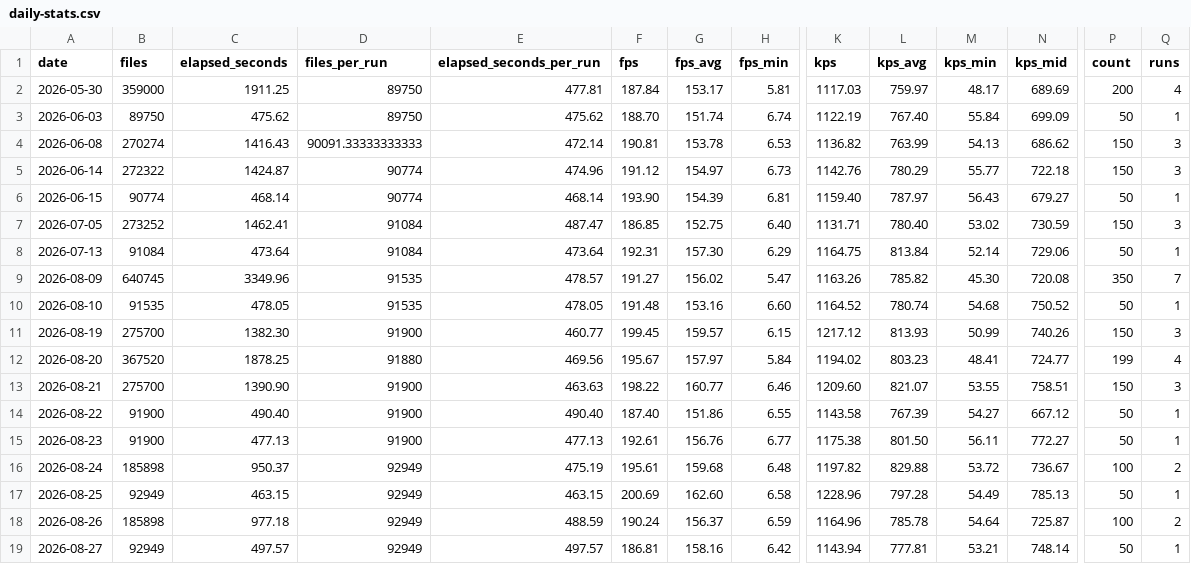
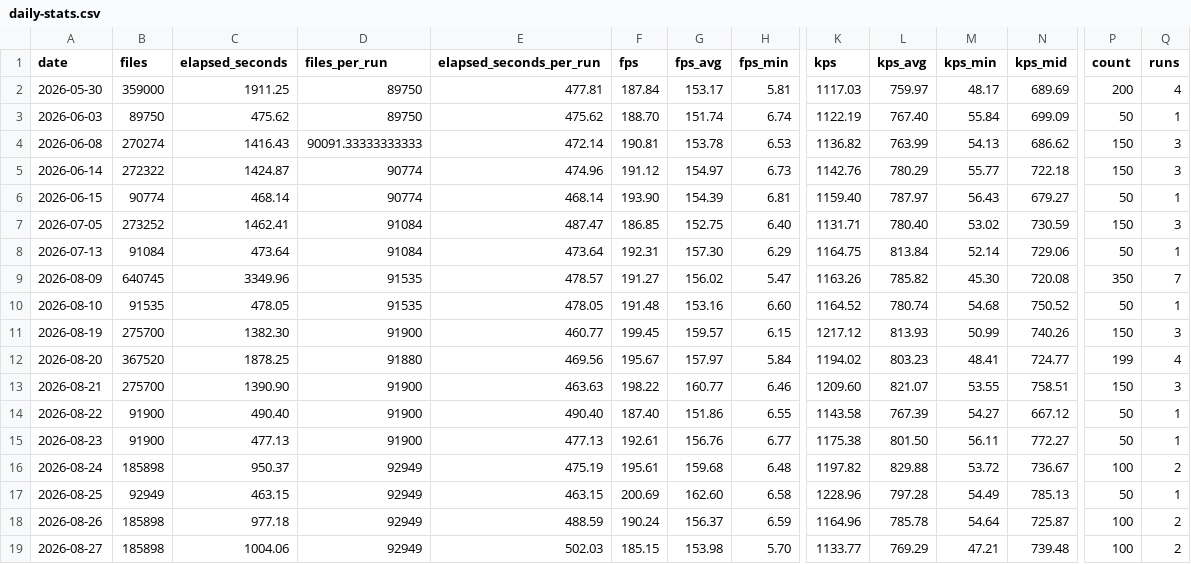
Before and after one commit to streetsidesoftware/cspell, a CSV file: static/daily-stats.csv, drawn as a sheet; only a part is shown, gaps mark what is left out; the diff names each change by its address in the sheet, - before the commit and + after, or states it on an @@ line.

```diff
--- a/static/daily-stats.csv
+++ b/static/daily-stats.csv
-B19 (files): 92949
+B19 (files): 185898
-C19 (elapsed_seconds): 497.57
+C19 (elapsed_seconds): 1004.06
-E19 (elapsed_seconds_per_run): 497.57
+E19 (elapsed_seconds_per_run): 502.03
-F19 (fps): 186.81
+F19 (fps): 185.15
-G19 (fps_avg): 158.16
+G19 (fps_avg): 153.98
-H19 (fps_min): 6.42
+H19 (fps_min): 5.70
-K19 (kps): 1143.94
+K19 (kps): 1133.77
-L19 (kps_avg): 777.81
+L19 (kps_avg): 769.29
-M19 (kps_min): 53.21
+M19 (kps_min): 47.21
-N19 (kps_mid): 748.14
+N19 (kps_mid): 739.48
-P19 (count): 50
+P19 (count): 100
-Q19 (runs): 1
+Q19 (runs): 2
```
Also changed, not shown: 2 other files.
